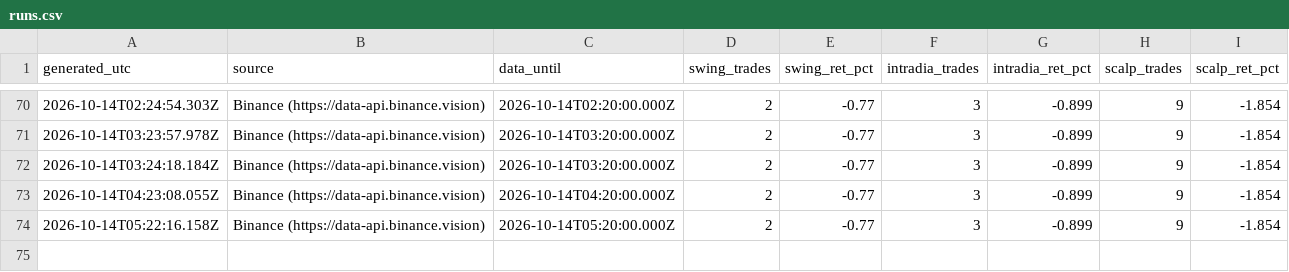
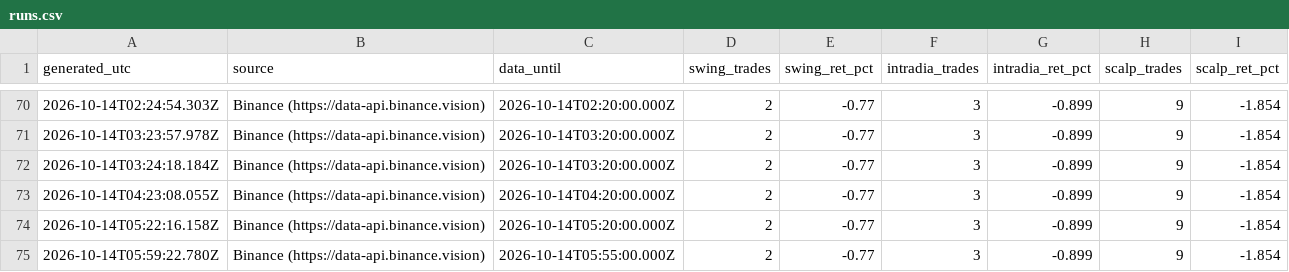
Before and after one commit to SergioRed1844/-crypto-agent-v1, a CSV file: forward/results/runs.csv, drawn as a sheet; only a part is shown, gaps mark what is left out; the diff names each change by its address in the sheet, - before the commit and + after, or states it on an @@ line.

```diff
--- a/forward/results/runs.csv
+++ b/forward/results/runs.csv
+row 75: 2026-10-14T05:59:22.780Z | Binance (https://data-api.binance.vision) | 2026-10-14T05:55:00.000Z | 2 | -0.77 | 3 | -0.899 | 9 | -1.854
```
Also changed, not shown: forward/results/equity.csv, 3 other files.
